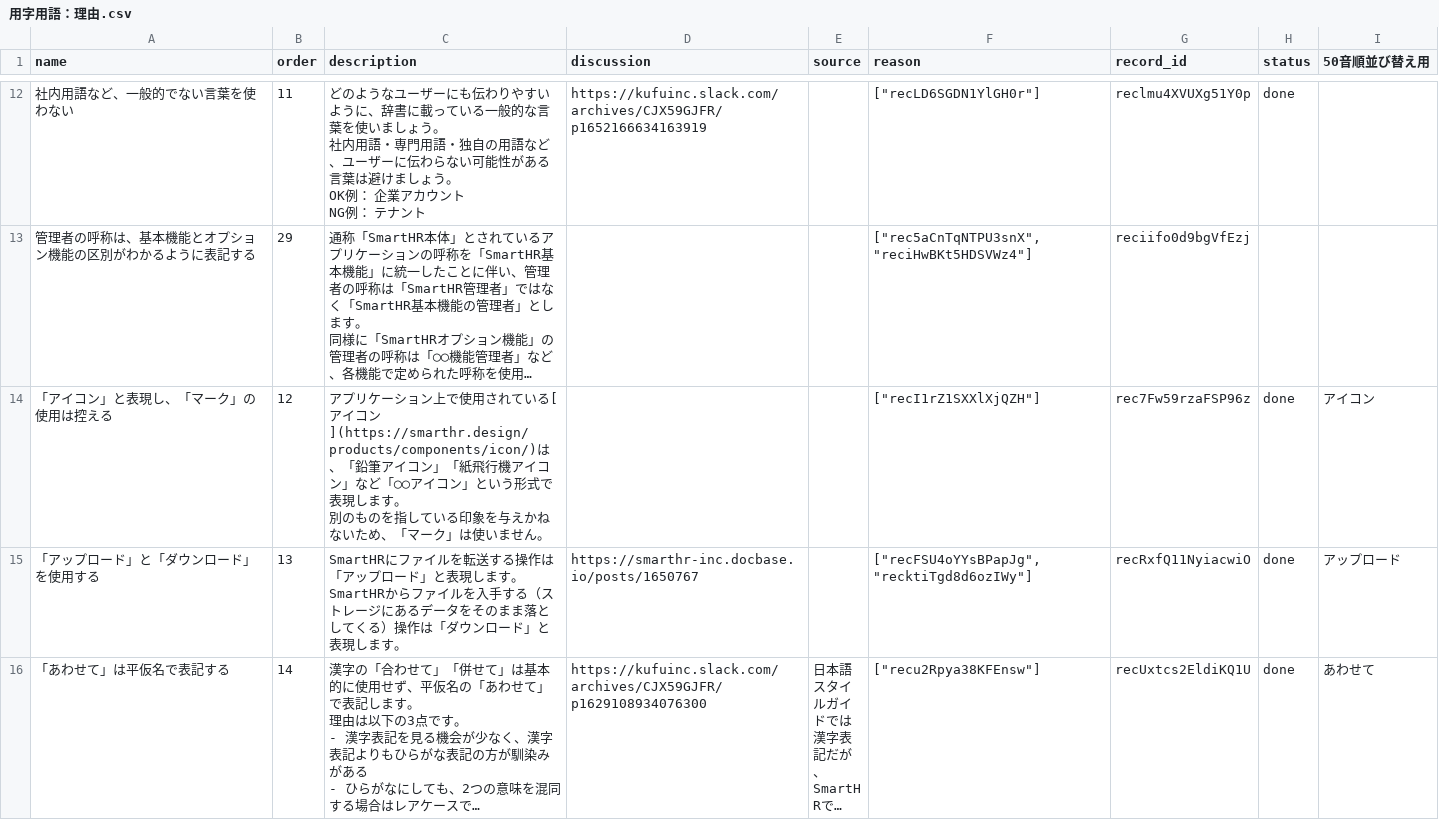
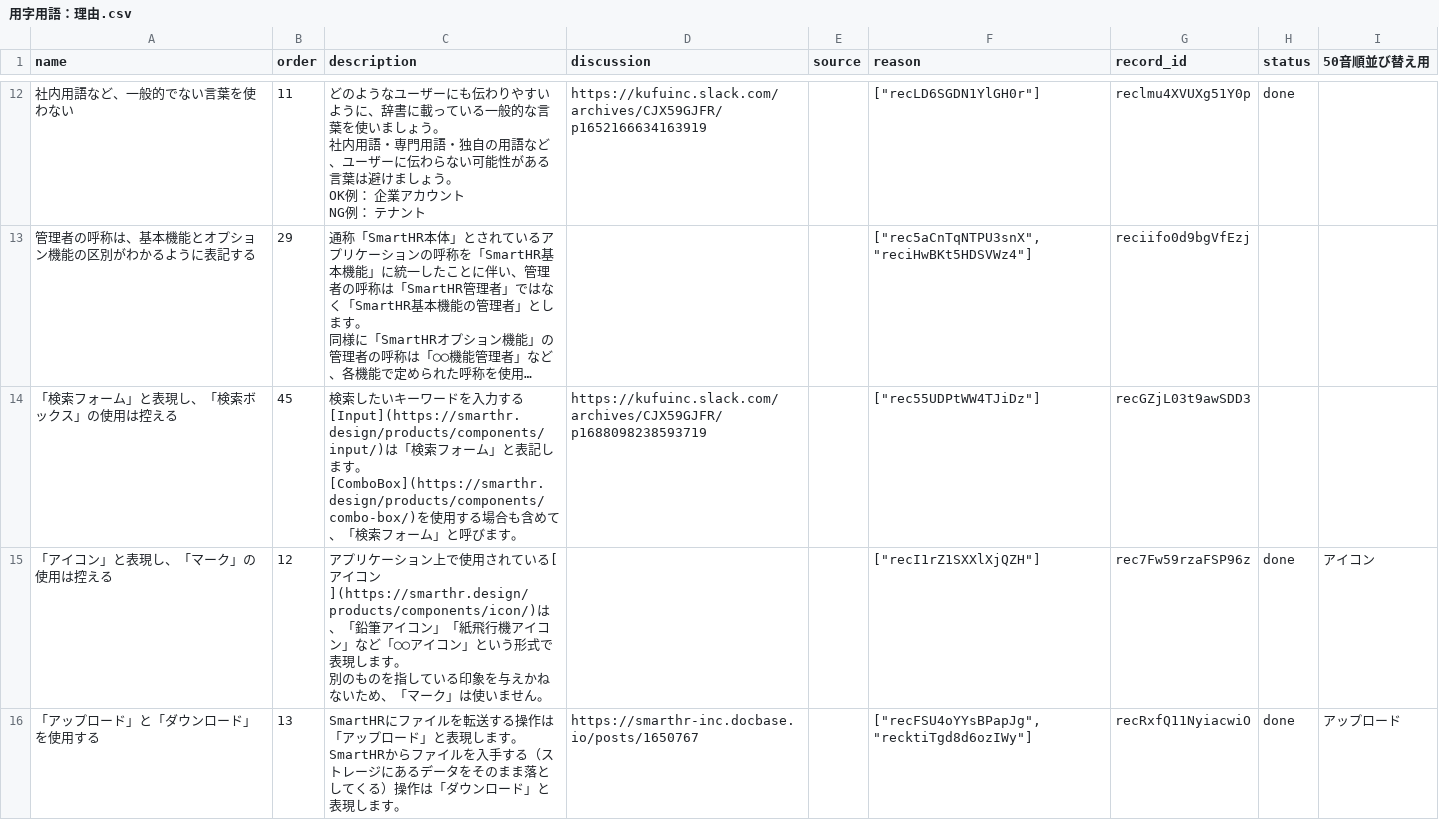
Before and after one commit to kufu/smarthr-design-system, a CSV file: static/csv/用字用語：理由.csv, drawn as a sheet; only a part is shown, gaps mark what is left out; the shorter side is filled out with more unchanged rows; long unchanged cells end in …; ↵ is a line break in a cell; the diff names each change by its address in the sheet, - before the commit and + after, or states it on an @@ line.

```diff
--- a/static/csv/用字用語：理由.csv
+++ b/static/csv/用字用語：理由.csv
+row 14: 「検索フォーム」と表現し、「検索ボックス」の使用は控える | 45 | 検索したいキーワードを入力する[Input](https://smarthr.design/products/components/input/)は「検索フォーム」と表記します。 ↵ [ComboBox](https://smarthr.design/products/components/combo-box/)を使用する場合も含めて、「検索フォーム」と呼びます。 | https://kufuinc.slack.com/archives/CJX59GJFR/p1688098238593719 |  | ["rec55UDPtWW4TJiDz"] | recGZjL03t9awSDD3
```
Also changed, not shown: static/csv/用字用語：一覧.csv, 3 other files.
